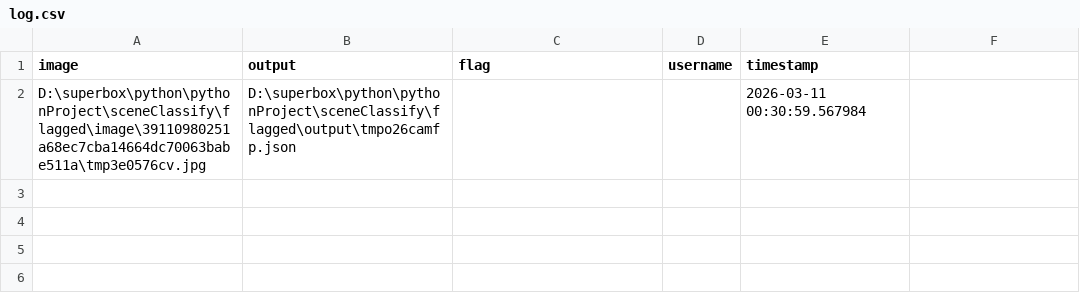
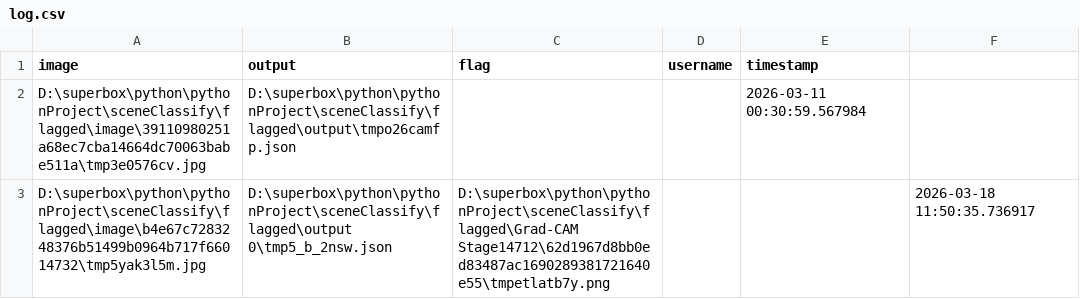
Before and after one commit to QingyanXia/sceneClassify, a CSV file: flagged/log.csv, drawn as a sheet; the diff names each change by its address in the sheet, - before the commit and + after, or states it on an @@ line.

Commit message:
Update model
Complete project with 5~12 stages, final ensemble model 92.1% accuracy.

```diff
--- a/flagged/log.csv
+++ b/flagged/log.csv
+row 3: D:\superbox\python\pythonProject\sceneClassify\flagged\image\b4e67c7283248376b51499b0964b717f66014732\tmp5yak3l5m.jpg | D:\superbox\python\pythonProject\sceneClassify\flagged\output 0\tmp5_b_2nsw.json | D:\superbox\python\pythonProject\sceneClassify\flagged\Grad-CAM Stage14712\62d1967d8bb0ed83487ac1690289381721640e55\tmpetlatb7y.png |  |  | 2026-03-18 11:50:35.736917
```
Also changed, not shown: 51 other files.
